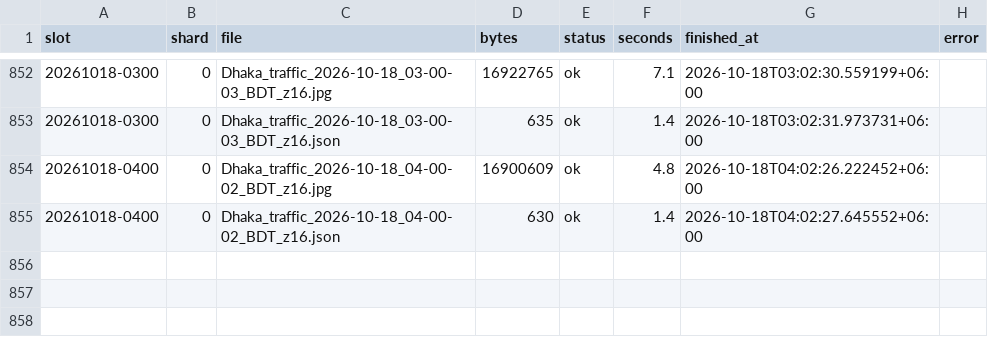
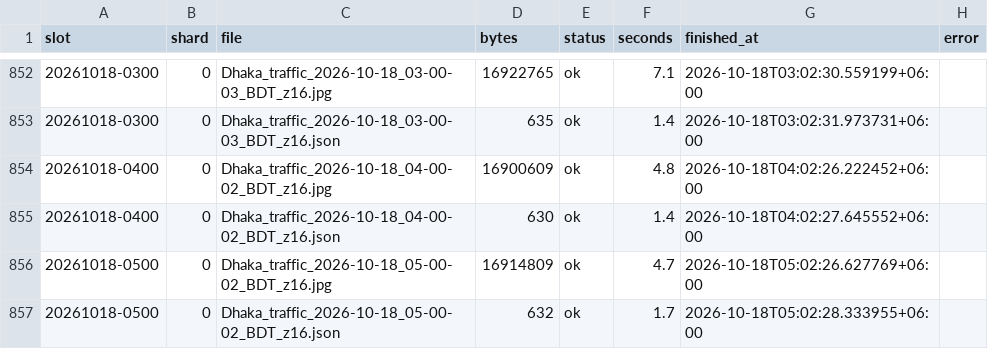
Before and after one commit to wiki-ruhan/Dhaka-Jam-70, a CSV file: data/shards/uploads_00.csv, drawn as a sheet; only a part is shown, gaps mark what is left out; the diff names each change by its address in the sheet, - before the commit and + after, or states it on an @@ line.

```diff
--- a/data/shards/uploads_00.csv
+++ b/data/shards/uploads_00.csv
+row 856: 20261018-0500 | 0 | Dhaka_traffic_2026-10-18_05-00-02_BDT_z16.jpg | 16914809 | ok | 4.7 | 2026-10-18T05:02:26.627769+06:00
+row 857: 20261018-0500 | 0 | Dhaka_traffic_2026-10-18_05-00-02_BDT_z16.json | 632 | ok | 1.7 | 2026-10-18T05:02:28.333955+06:00
```
Also changed, not shown: data/conditions.csv, data/daily/ranking/2026-10-18_ranking.csv, 15 other files.
